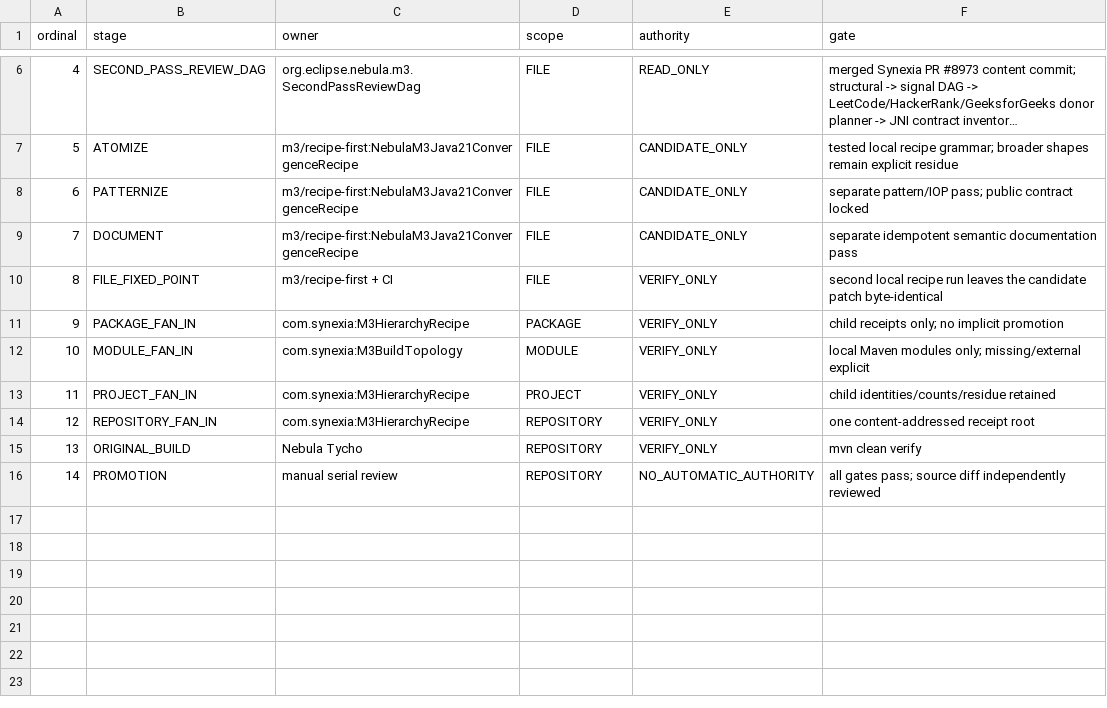
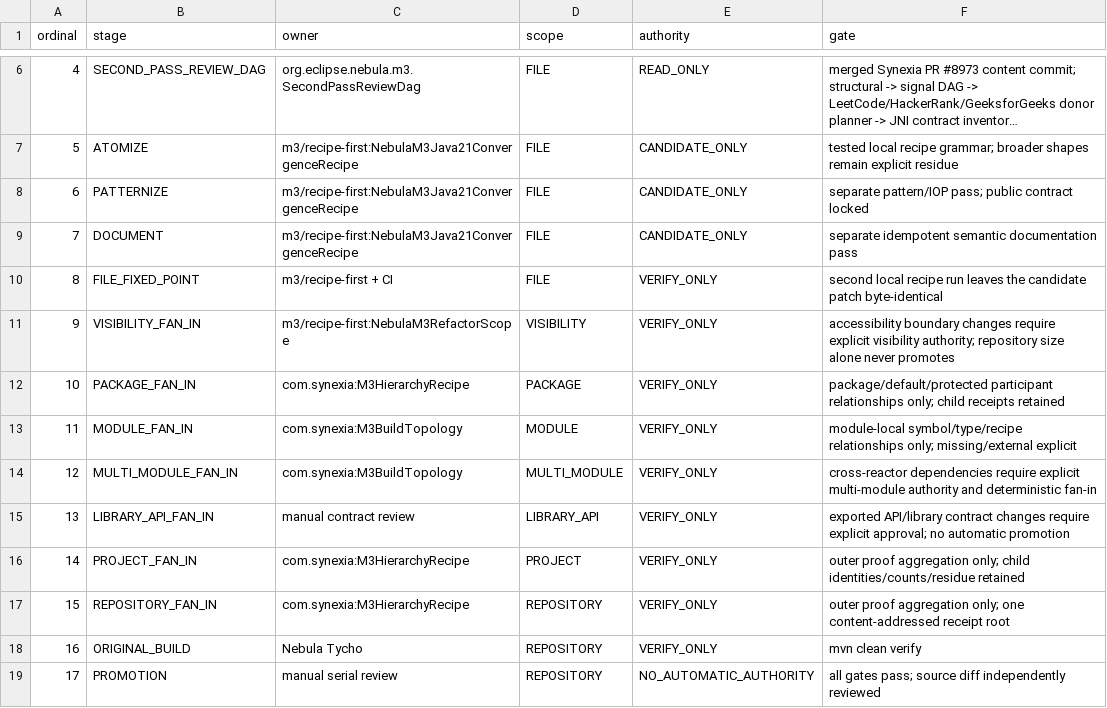
Before and after one commit to hsoliwal/nebula, a TSV file: m3/convergence/PLAN.tsv, drawn as a sheet; only a part is shown, gaps mark what is left out; long unchanged cells end in …; addresses are those after the commit; the diff names each change by its address in the sheet, - before the commit and + after, or states it on an @@ line.

Commit message:
m3: replay scope law PLAN.tsv

```diff
--- a/m3/convergence/PLAN.tsv
+++ b/m3/convergence/PLAN.tsv
+row 11: 9 | VISIBILITY_FAN_IN | m3/recipe-first:NebulaM3RefactorScope | VISIBILITY | VERIFY_ONLY | accessibility boundary changes require explicit visibility authority; repository size alone never promotes
@@ column A (ordinal) renumbered from row 12 down @@
-F12 (gate): child receipts only; no implicit promotion
+F12 (gate): package/default/protected participant relationships only; child receipts retained
-F13 (gate): local Maven modules only; missing/external…
+F13 (gate): module-local symbol/type/recipe relationships only; missing/external…
+row 14: 12 | MULTI_MODULE_FAN_IN | com.synexia:M3BuildTopology | MULTI_MODULE | VERIFY_ONLY | cross-reactor dependencies require explicit multi-module authority and deterministic fan-in
+row 15: 13 | LIBRARY_API_FAN_IN | manual contract review | LIBRARY_API | VERIFY_ONLY | exported API/library contract changes require explicit approval; no automatic promotion
-F16 (gate): child identities/counts/residue…
+F16 (gate): outer proof aggregation only; child identities/counts/residue…
-F17 (gate): one content-addressed…
+F17 (gate): outer proof aggregation only; one content-addressed…
```
